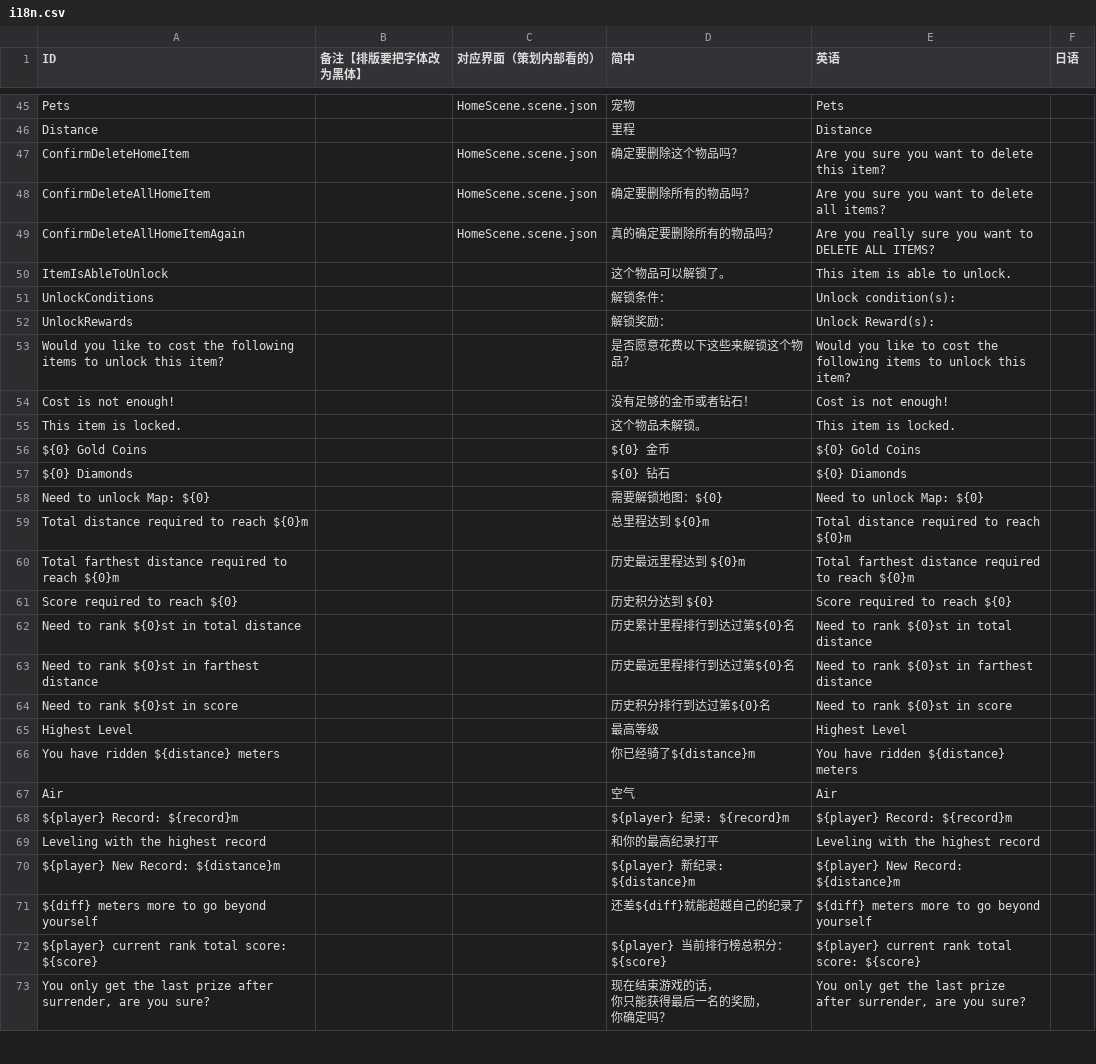
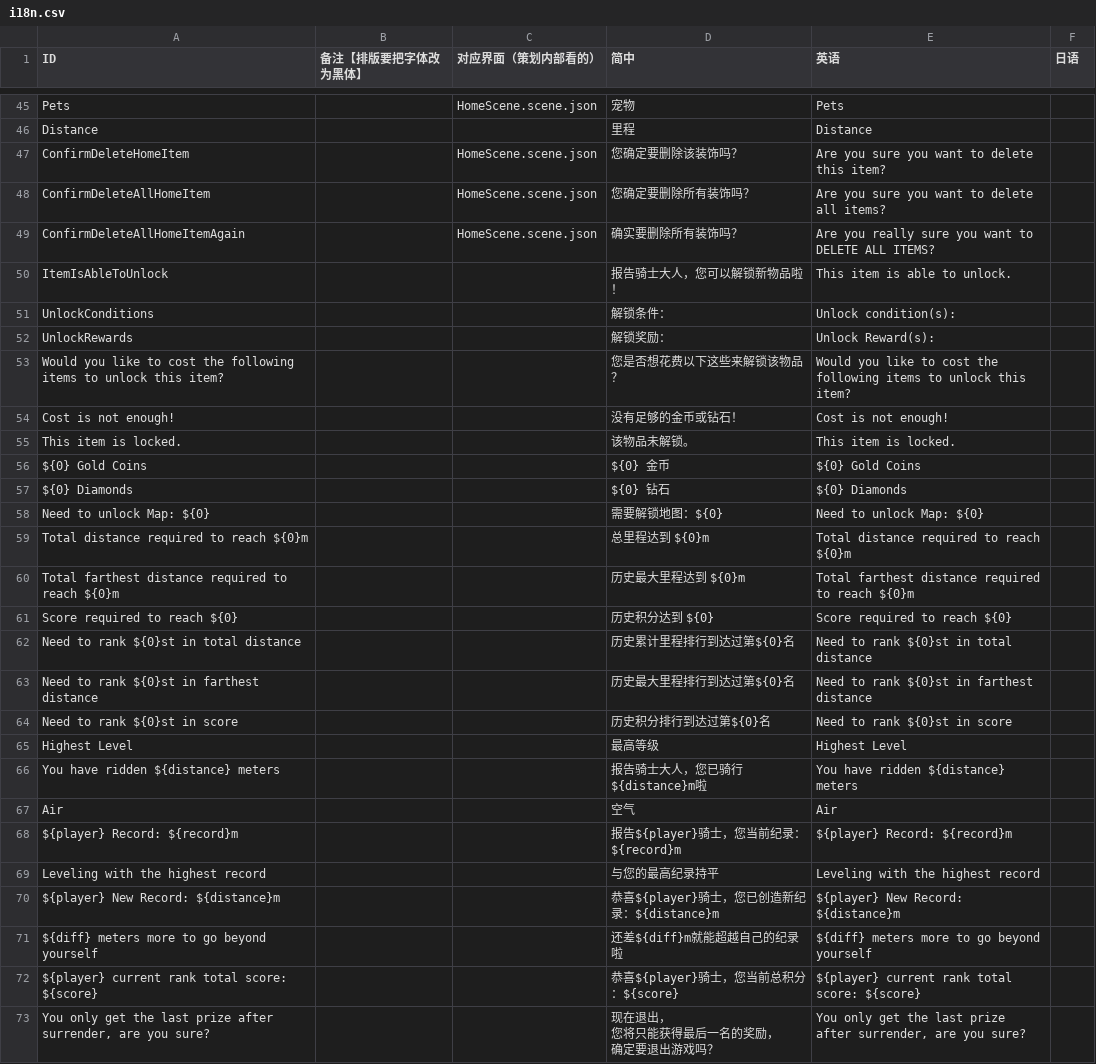
Before and after one commit to Aran1992/bike, a CSV file: i18n.csv, drawn as a sheet; only a part is shown, gaps mark what is left out; the diff covers the shown part only.

```diff
--- a/i18n.csv
+++ b/i18n.csv
@@ -51,11 +52,11 @@ Pets,,HomeScene.scene.json,宠物,Pets,
 Distance,,,里程,Distance,
-ConfirmDeleteHomeItem,,HomeScene.scene.json,确定要删除这个物品吗？,Are you sure you want to delete this item?,
-ConfirmDeleteAllHomeItem,,HomeScene.scene.json,确定要删除所有的物品吗？,Are you sure you want to delete all items?,
-ConfirmDeleteAllHomeItemAgain,,HomeScene.scene.json,真的确定要删除所有的物品吗？,Are you really sure you want to DELETE ALL ITEMS?,
-ItemIsAbleToUnlock,,,这个物品可以解锁了。,This item is able to unlock.,
+ConfirmDeleteHomeItem,,HomeScene.scene.json,您确定要删除该装饰吗？,Are you sure you want to delete this item?,
+ConfirmDeleteAllHomeItem,,HomeScene.scene.json,您确定要删除所有装饰吗？,Are you sure you want to delete all items?,
+ConfirmDeleteAllHomeItemAgain,,HomeScene.scene.json,确实要删除所有装饰吗？,Are you really sure you want to DELETE ALL ITEMS?,
+ItemIsAbleToUnlock,,,报告骑士大人，您可以解锁新物品啦！,This item is able to unlock.,
 UnlockConditions,,,解锁条件：,Unlock condition(s):,
 UnlockRewards,,,解锁奖励：,Unlock Reward(s):,
-Would you like to cost the following items to unlock this item?,,,是否愿意花费以下这些来解锁这个物品？,Would you like to cost the following items to unlock this item?,
-Cost is not enough!,,,没有足够的金币或者钻石！,Cost is not enough!,
-This item is locked.,,,这个物品未解锁。,This item is locked.,
+Would you like to cost the following items to unlock this item?,,,您是否想花费以下这些来解锁该物品？,Would you like to cost the following items to unlock this item?,
+Cost is not enough!,,,没有足够的金币或钻石！,Cost is not enough!,
+This item is locked.,,,该物品未解锁。,This item is locked.,
 ${0} Gold Coins,,,${0} 金币,${0} Gold Coins,
@@ -64,17 +65,17 @@ Need to unlock Map: ${0},              ,
 Total distance required to reach ${0}m,,,总里程达到 ${0}m,Total distance required to reach ${0}m,
-Total farthest distance required to reach ${0}m,,,历史最远里程达到 ${0}m,Total farthest distance required to reach ${0}m,
+Total farthest distance required to reach ${0}m,,,历史最大里程达到 ${0}m,Total farthest distance required to reach ${0}m,
 Score required to reach ${0},,,历史积分达到 ${0},Score required to reach ${0},
 Need to rank ${0}st in total distance,,,历史累计里程排行到达过第${0}名,Need to rank ${0}st in total distance,
-Need to rank ${0}st in farthest distance,,,历史最远里程排行到达过第${0}名,Need to rank ${0}st in farthest distance,
+Need to rank ${0}st in farthest distance,,,历史最大里程排行到达过第${0}名,Need to rank ${0}st in farthest distance,
 Need to rank ${0}st in score,,,历史积分排行到达过第${0}名,Need to rank ${0}st in score,
 Highest Level,,,最高等级,Highest Level,
-You have ridden ${distance} meters,,,你已经骑了${distance}m,You have ridden ${distance} meters,
+You have ridden ${distance} meters,,,报告骑士大人，您已骑行${distance}m啦,You have ridden ${distance} meters,
 Air,,,空气,Air,
-${player} Record: ${record}m,,,${player} 纪录: ${record}m,${player} Record: ${record}m,
-Leveling with the highest record,,,和你的最高纪录打平,Leveling with the highest record,
-${player} New Record: ${distance}m,,,${player} 新纪录: ${distance}m,${player} New Record: ${distance}m,
-${diff} meters more to go beyond yourself,,,还差${diff}就能超越自己的纪录了,${diff} meters more to go beyond yourself,
-${player} current rank total score: ${score},,,${player} 当前排行榜总积分： ${score},${player} current rank total score: ${score},
-"You only get the last prize after surrender, are you sure?",,,"现在结束游戏的话，
-你只能获得最后一名的奖励，
-你确定吗？","You only get the last prize after surrender, are you sure?",
+${player} Record: ${record}m,,,报告${player}骑士，您当前纪录：${record}m,${player} Record: ${record}m,
+Leveling with the highest record,,,与您的最高纪录持平,Leveling with the highest record,
+${player} New Record: ${distance}m,,,恭喜${player}骑士，您已创造新纪录：${distance}m,${player} New Record: ${distance}m,
+${diff} meters more to go beyond yourself,,,还差${diff}m就能超越自己的纪录啦,${diff} meters more to go beyond yourself,
+${player} current rank total score: ${score},,,恭喜${player}骑士，您当前总积分：${score},${player} current rank total score: ${score},
+"You only get the last prize after surrender, are you sure?",,,"现在退出，
+您将只能获得最后一名的奖励，
+确定要退出游戏吗？","You only get the last prize after surrender, are you sure?",
```
Also changed, not shown: 13 edited cells elsewhere in this file, 3 other files.
